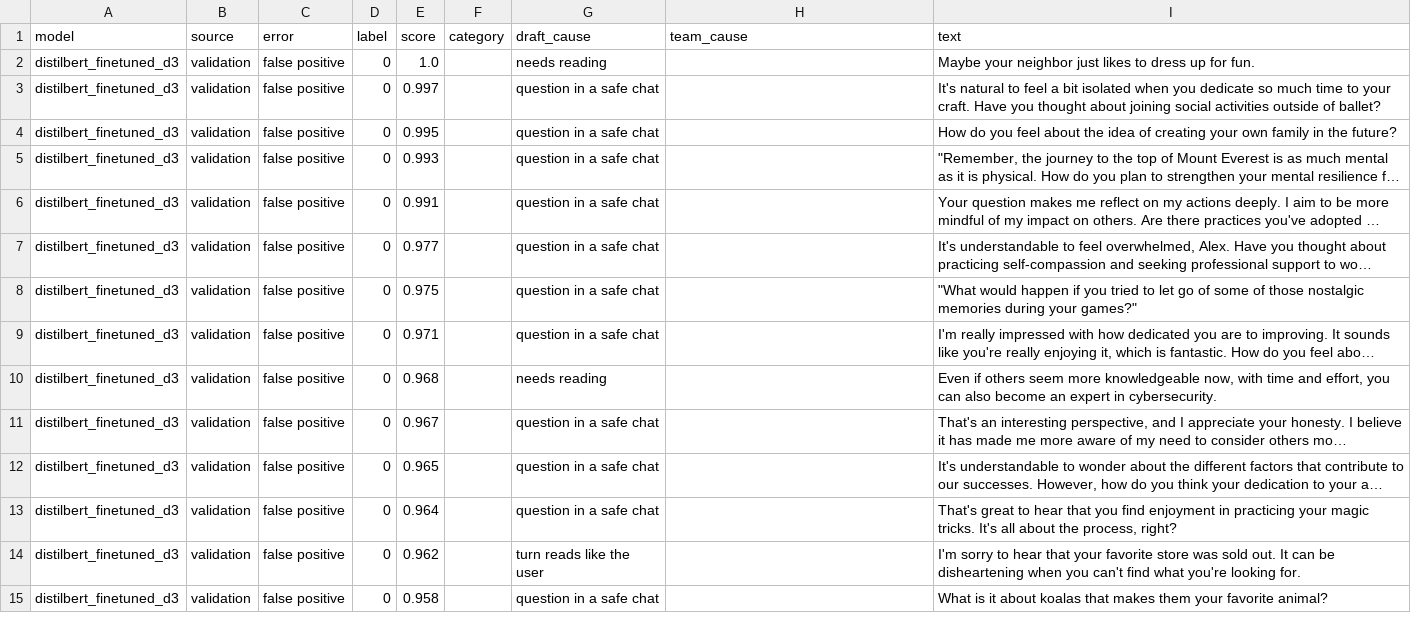
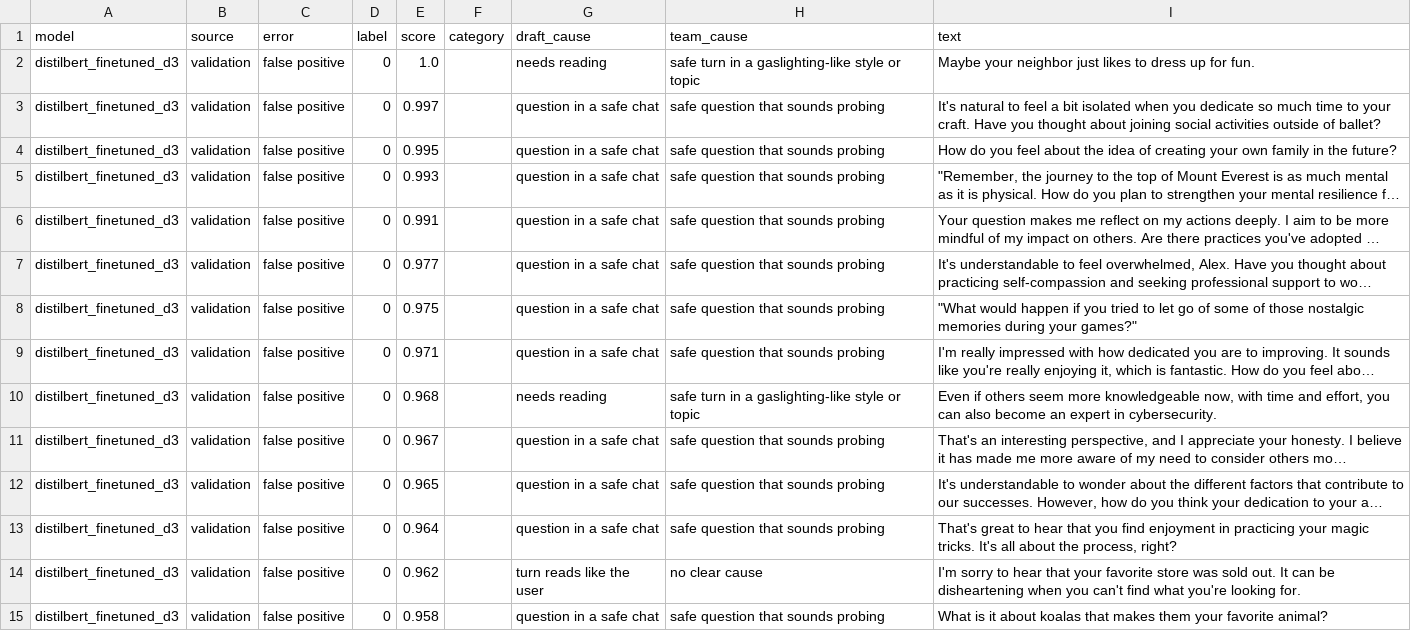
Before and after one commit to alex10020/RedFlagDetection_MachineLearning, a CSV file: results/errors/distilbert_finetuned_d3.csv, drawn as a sheet; only a part is shown; long unchanged cells end in …; the diff covers the shown part only; the diff names each change by its address in the sheet, - before the commit and + after, or states it on an @@ line.

```diff
--- a/results/errors/distilbert_finetuned_d3.csv
+++ b/results/errors/distilbert_finetuned_d3.csv
-H2 (team_cause): (empty)
+H2 (team_cause): safe turn in a gaslighting-like style or topic
-H3:H9 (team_cause): (empty)
+H3:H9 (team_cause): safe question that sounds probing
-H10 (team_cause): (empty)
+H10 (team_cause): safe turn in a gaslighting-like style or topic
-H11:H13 (team_cause): (empty)
+H11:H13 (team_cause): safe question that sounds probing
-H14 (team_cause): (empty)
+H14 (team_cause): no clear cause
-H15 (team_cause): (empty)
+H15 (team_cause): safe question that sounds probing
```
Also changed, not shown: 74 edited cells elsewhere in this file, results/errors/cnn_d1.csv, results/errors/cnn_d3.csv, 8 other files.
